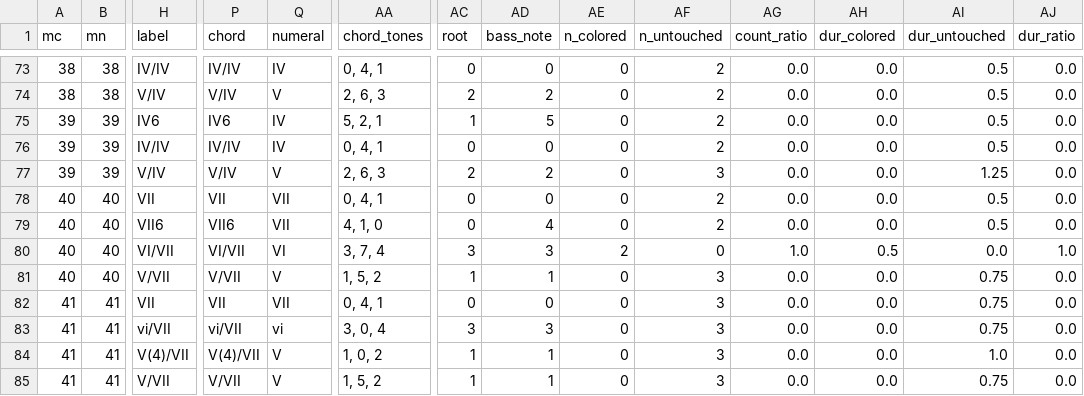
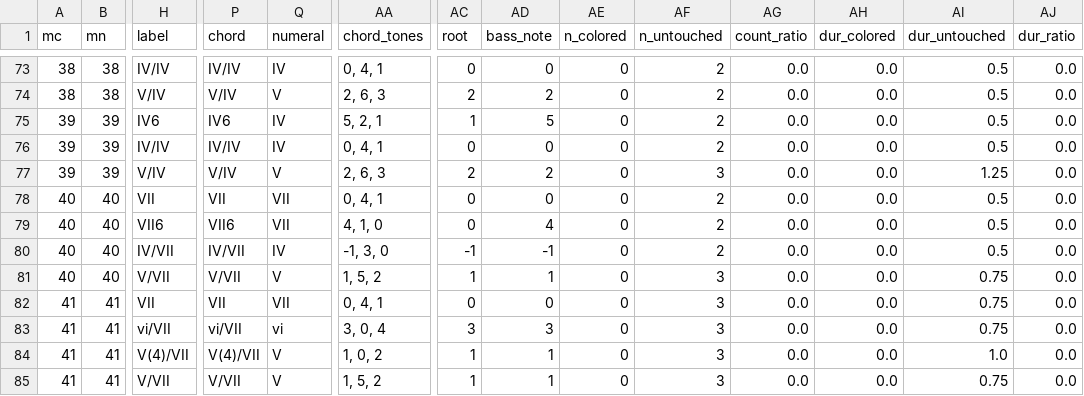
Before and after one commit to DCMLab/kleine_geistliche_konzerte, a TSV file: reviewed/op08n22swv303_Wir_glauben_all_an_einen_Gott_reviewed.tsv, drawn as a sheet; only a part is shown, gaps mark what is left out; the diff names each change by its address in the sheet, - before the commit and + after, or states it on an @@ line.

```diff
--- a/reviewed/op08n22swv303_Wir_glauben_all_an_einen_Gott_reviewed.tsv
+++ b/reviewed/op08n22swv303_Wir_glauben_all_an_einen_Gott_reviewed.tsv
-H80 (label): VI/VII
+H80 (label): IV/VII
-P80 (chord): VI/VII
+P80 (chord): IV/VII
-Q80 (numeral): VI
+Q80 (numeral): IV
-AA80 (chord_tones): 3, 7, 4
+AA80 (chord_tones): -1, 3, 0
-AC80 (root): 3
+AC80 (root): -1
-AD80 (bass_note): 3
+AD80 (bass_note): -1
-AE80 (n_colored): 2
+AE80 (n_colored): 0
-AF80 (n_untouched): 0
+AF80 (n_untouched): 2
-AG80 (count_ratio): 1.0
+AG80 (count_ratio): 0.0
-AH80 (dur_colored): 0.5
+AH80 (dur_colored): 0.0
-AI80 (dur_untouched): 0.0
+AI80 (dur_untouched): 0.5
-AJ80 (dur_ratio): 1.0
+AJ80 (dur_ratio): 0.0
```
Also changed, not shown: harmonies/op08n22swv303_Wir_glauben_all_an_einen_Gott.harmonies.tsv, 3 other files.
